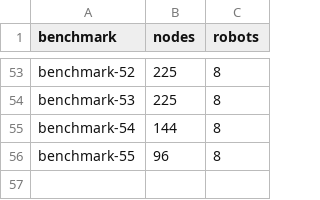
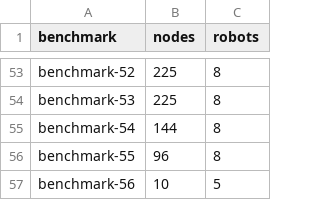
Before and after one commit to NikKaem/mapf-project, a CSV file: benchmarks/specs_benchmarks.csv, drawn as a sheet; only a part is shown, gaps mark what is left out.

Commit message:
fixes and new benchmark
- fixed dynamic-time and ~minimize
- fixed change-time
- added benchmark-56
- moved constraint-learning to wip-solutions

```diff
--- a/benchmarks/specs_benchmarks.csv
+++ b/benchmarks/specs_benchmarks.csv
@@ -56 +56,2 @@ benchmark-54,144,8
 benchmark-55,96,8
+benchmark-56,10,5
```
Also changed, not shown: benchmarks/stats_benchmarks.csv, 49 other files.
